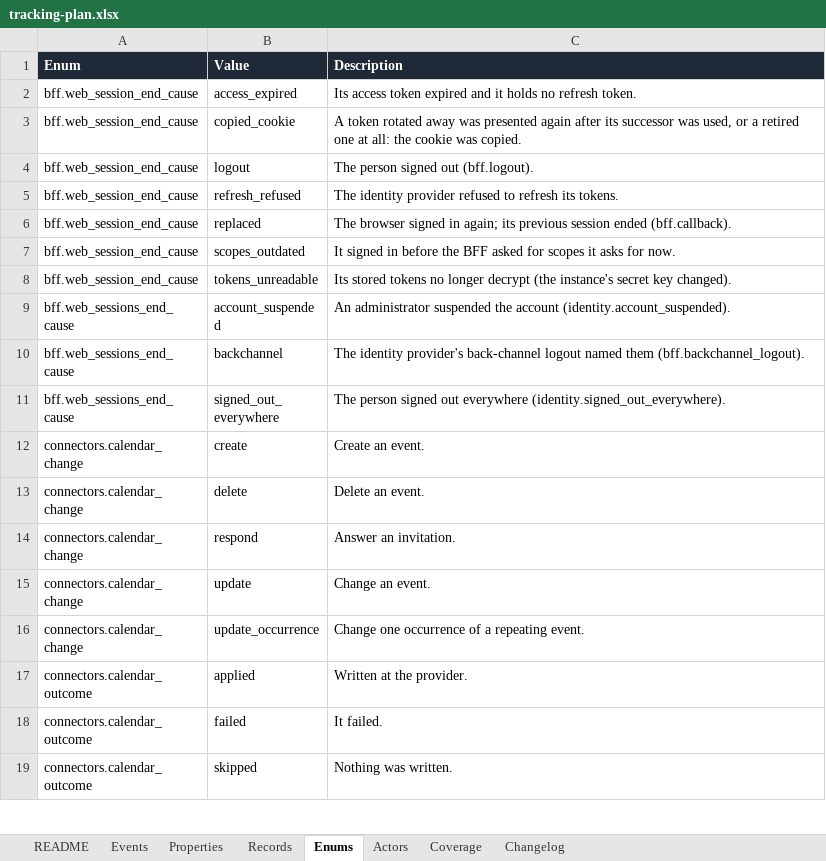
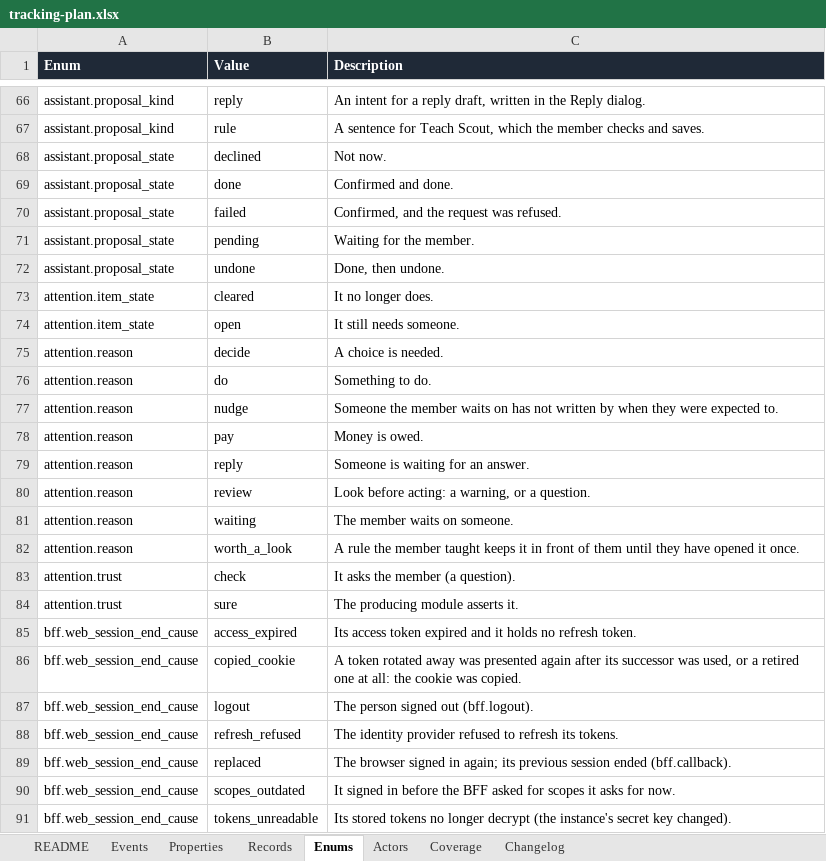
Before and after one commit to notacamp/campbooks, an Excel workbook: tracking/tracking-plan.xlsx, sheet Enums, drawn as a sheet; only a part is shown, gaps mark what is left out; the shorter side is filled out with more unchanged rows; values as stored, in another font and other column widths than the file's, no borders; the diff covers the shown part only; the diff names each change by its address in the sheet, - before the commit and + after, or states it on an @@ line.

```diff
--- a/tracking/tracking-plan.xlsx (sheet Enums)
+++ b/tracking/tracking-plan.xlsx (sheet Enums)
+row 66: assistant.proposal_kind | reply | An intent for a reply draft, written in the Reply dialog.
+row 67: assistant.proposal_kind | rule | A sentence for Teach Scout, which the member checks and saves.
+row 68: assistant.proposal_state | declined | Not now.
+row 69: assistant.proposal_state | done | Confirmed and done.
+row 70: assistant.proposal_state | failed | Confirmed, and the request was refused.
+row 71: assistant.proposal_state | pending | Waiting for the member.
+row 72: assistant.proposal_state | undone | Done, then undone.
+row 73: attention.item_state | cleared | It no longer does.
+row 74: attention.item_state | open | It still needs someone.
+row 75: attention.reason | decide | A choice is needed.
+row 76: attention.reason | do | Something to do.
+row 77: attention.reason | nudge | Someone the member waits on has not written by when they were expected to.
+row 78: attention.reason | pay | Money is owed.
+row 79: attention.reason | reply | Someone is waiting for an answer.
+row 80: attention.reason | review | Look before acting: a warning, or a question.
+row 81: attention.reason | waiting | The member waits on someone.
+row 82: attention.reason | worth_a_look | A rule the member taught keeps it in front of them until they have opened it once.
+row 83: attention.trust | check | It asks the member (a question).
+row 84: attention.trust | sure | The producing module asserts it.
```
Also changed, not shown: 71 added rows elsewhere in this sheet, sheet Records, sheet Properties, sheet Events, sheet Coverage, sheet Changelog, sheet README, 27 other files.
